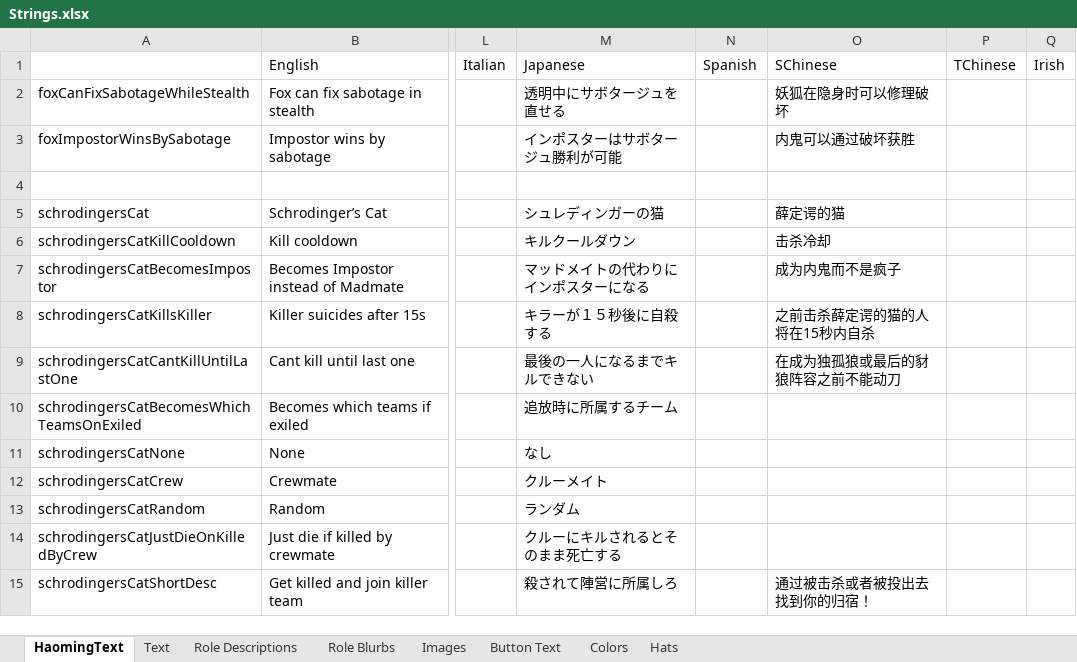
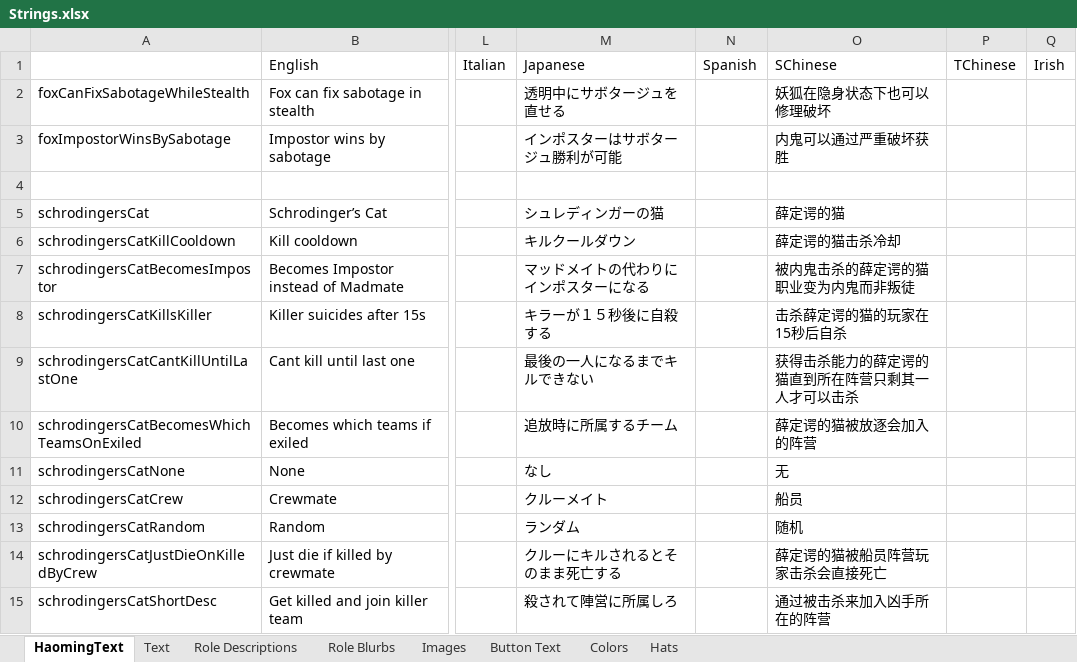
Before and after one commit to shu-TownofHost/TheOtherRoles-GM-Haoming, an Excel workbook: Strings.xlsx, sheet HaomingText, drawn as a sheet; only a part is shown, gaps mark what is left out; values as stored, in another font and other column widths than the file's, no borders; the diff covers the shown part only; the diff names each change by its address in the sheet, - before the commit and + after, or states it on an @@ line.

Commit message:
Update Chinese Translations

```diff
--- a/Strings.xlsx (sheet HaomingText)
+++ b/Strings.xlsx (sheet HaomingText)
-O2: 妖狐在隐身时可以修理破坏
+O2: 妖狐在隐身状态下也可以修理破坏
-O3: 内鬼可以通过破坏获胜
+O3: 内鬼可以通过严重破坏获胜
-O6: 击杀冷却
+O6: 薛定谔的猫击杀冷却
-O7: 成为内鬼而不是疯子
+O7: 被内鬼击杀的薛定谔的猫职业变为内鬼而非叛徒
-O8: 之前击杀薛定谔的猫的人将在15秒内自杀
+O8: 击杀薛定谔的猫的玩家在15秒后自杀
-O9: 在成为独孤狼或最后的豺狼阵容之前不能动刀
+O9: 获得击杀能力的薛定谔的猫直到所在阵营只剩其一人才可以击杀
-O10: (empty)
+O10: 薛定谔的猫被放逐会加入的阵营
-O11: (empty)
+O11: 无
-O12: (empty)
+O12: 船员
-O13: (empty)
+O13: 随机
-O14: (empty)
+O14: 薛定谔的猫被船员阵营玩家击杀会直接死亡
-O15: 通过被击杀或者被投出去找到你的归宿！
+O15: 通过被击杀来加入凶手所在的阵营
```
Also changed, not shown: 118 edited cells elsewhere in this sheet, 1 other file.
